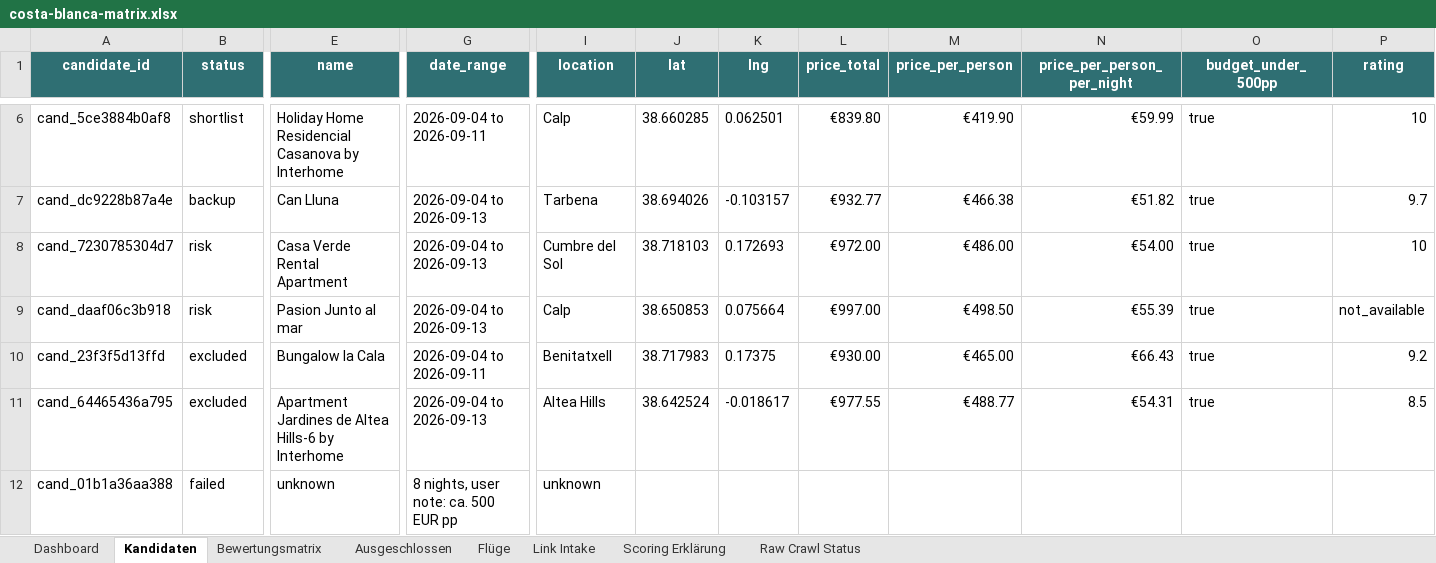
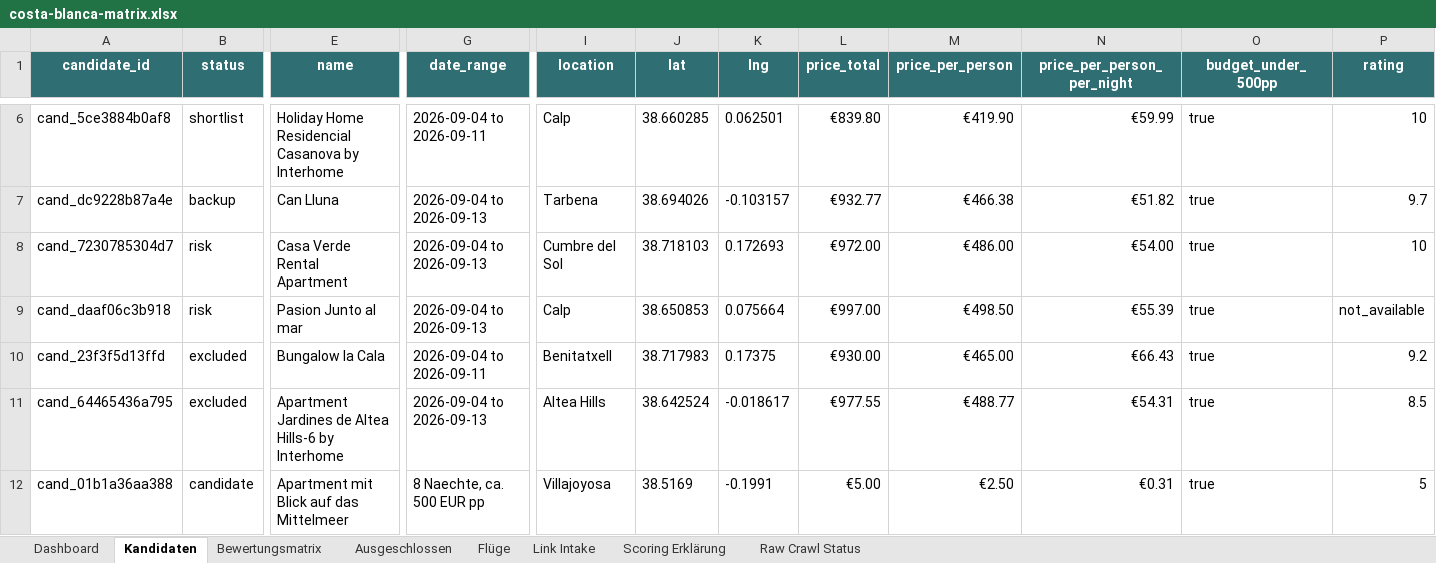
Before and after one commit to Matchekk/chatgpt_soll_mir_ein_urlaub_buchen, an Excel workbook: exports/costa-blanca-matrix.xlsx, sheet Kandidaten, drawn as a sheet; only a part is shown, gaps mark what is left out; values as stored, in another font and other column widths than the file's, no borders; conditional formats and table styles not drawn; the diff covers the shown part only; the diff names each change by its address in the sheet, - before the commit and + after, or states it on an @@ line.

```diff
--- a/exports/costa-blanca-matrix.xlsx (sheet Kandidaten)
+++ b/exports/costa-blanca-matrix.xlsx (sheet Kandidaten)
-B12 (status): failed
+B12 (status): candidate
-E12 (name): unknown
+E12 (name): Apartment mit Blick auf das Mittelmeer
-G12 (date_range): 8 nights, user note: ca. 500 EUR pp
+G12 (date_range): 8 Naechte, ca. 500 EUR pp
-I12 (location): unknown
+I12 (location): Villajoyosa
-J12 (lat): (empty)
+J12 (lat): 38.5169
-K12 (lng): (empty)
+K12 (lng): -0.1991
-L12 (price_total): (empty)
+L12 (price_total): €5.00
-M12 (price_per_person): (empty)
+M12 (price_per_person): €2.50
-N12 (price_per_person_per_night): (empty)
+N12 (price_per_person_per_night): €0.31
-O12 (budget_under_500pp): (empty)
+O12 (budget_under_500pp): true
-P12 (rating): (empty)
+P12 (rating): 5
```
Also changed, not shown: 28 edited cells elsewhere in this sheet, sheet Dashboard, sheet Bewertungsmatrix, sheet Raw Crawl Status, sheet Link Intake, 8 other files.
